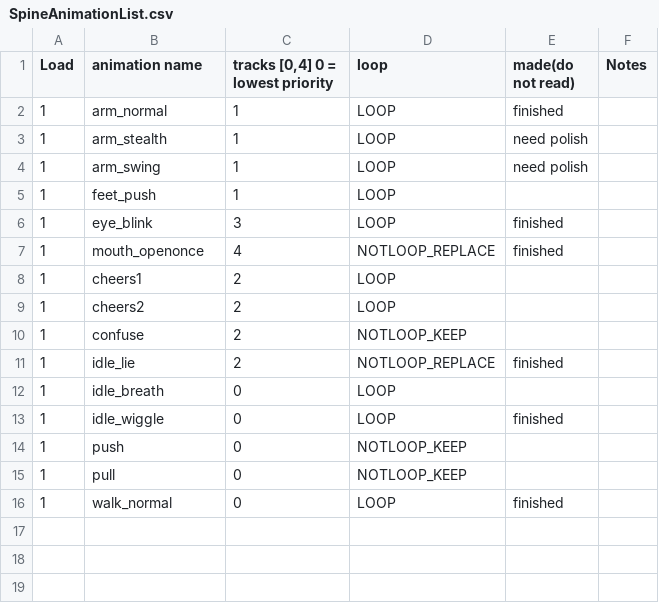
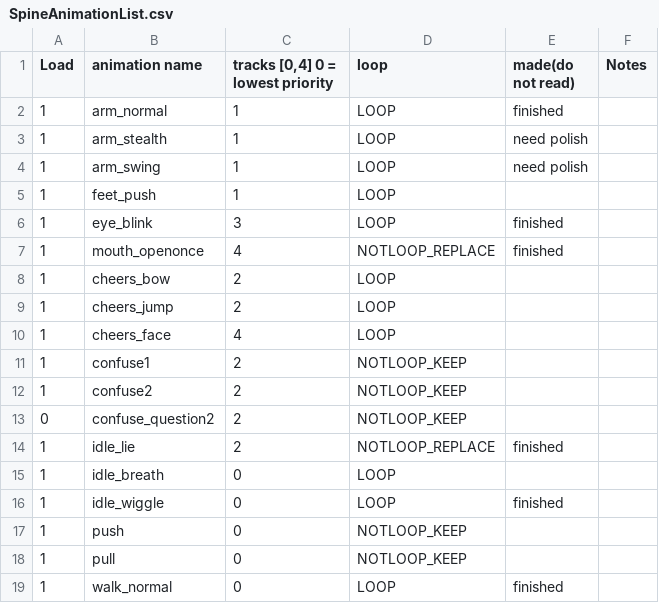
Before and after one commit to huxii/Crowd, a CSV file: Gremlins/Assets/Resources/Rosters/SpineAnimationList.csv, drawn as a sheet.

Commit message:
animation updated confuse2 cheers face

```diff
--- a/Gremlins/Assets/Resources/Rosters/SpineAnimationList.csv
+++ b/Gremlins/Assets/Resources/Rosters/SpineAnimationList.csv
@@ -7,5 +7,8 @@ Load,animation name,"tracks [0,4] 0 = lowest priority",loop,made(do not read),No
 1,mouth_openonce,4,NOTLOOP_REPLACE,finished,
-1,cheers1,2,LOOP,,
-1,cheers2,2,LOOP,,
-1,confuse,2,NOTLOOP_KEEP,,
+1,cheers_bow,2,LOOP,,
+1,cheers_jump,2,LOOP,,
+1,cheers_face,4,LOOP,,
+1,confuse1,2,NOTLOOP_KEEP,,
+1,confuse2,2,NOTLOOP_KEEP,,
+0,confuse_question2,2,NOTLOOP_KEEP,,
 1,idle_lie,2,NOTLOOP_REPLACE,finished,
```
Also changed, not shown: 4 other files.
